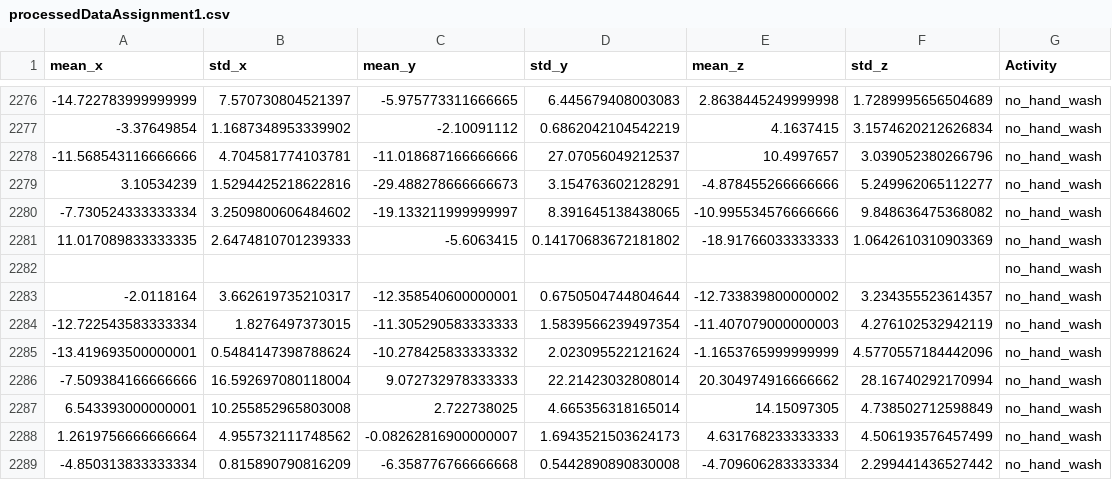
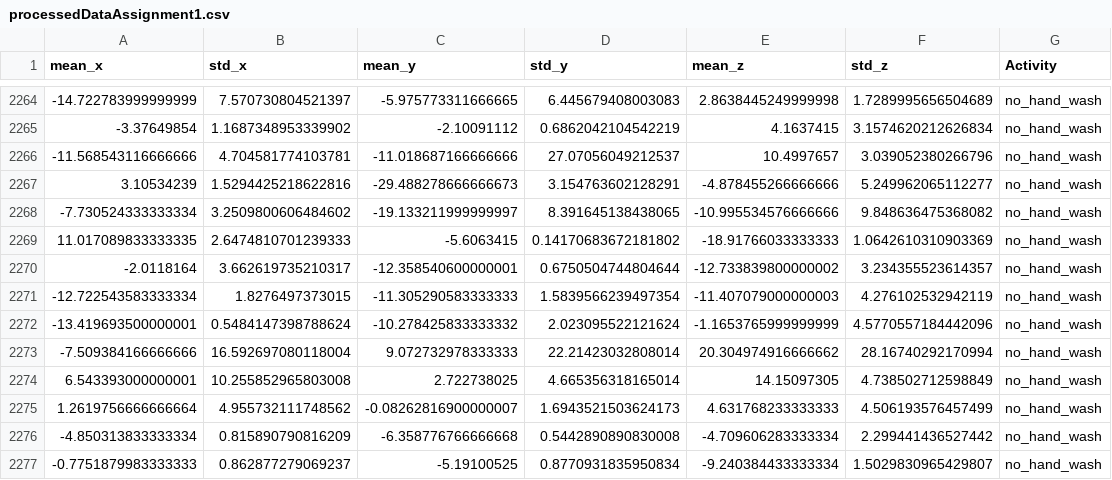
Before and after one commit to ashish-gawali/smartWatch, a CSV file: processedDataAssignment1.csv, drawn as a sheet; only a part is shown, gaps mark what is left out; the shorter side is filled out with more unchanged rows; the diff covers the shown part only; the diff names each change by its address in the sheet, - before the commit and + after, or states it on an @@ line.

Commit message:
Removing empty rows and processing the data a little bit more

```diff
--- a/processedDataAssignment1.csv
+++ b/processedDataAssignment1.csv
-row 2282:  |  |  |  |  |  | no_hand_wash
```
Also changed, not shown: 15 removed rows elsewhere in this file, 1 other file.
